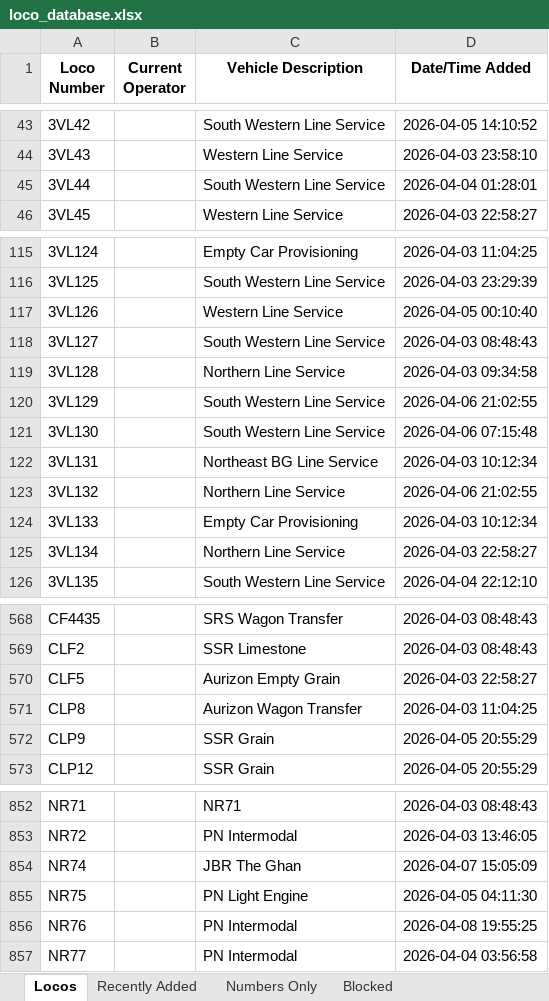
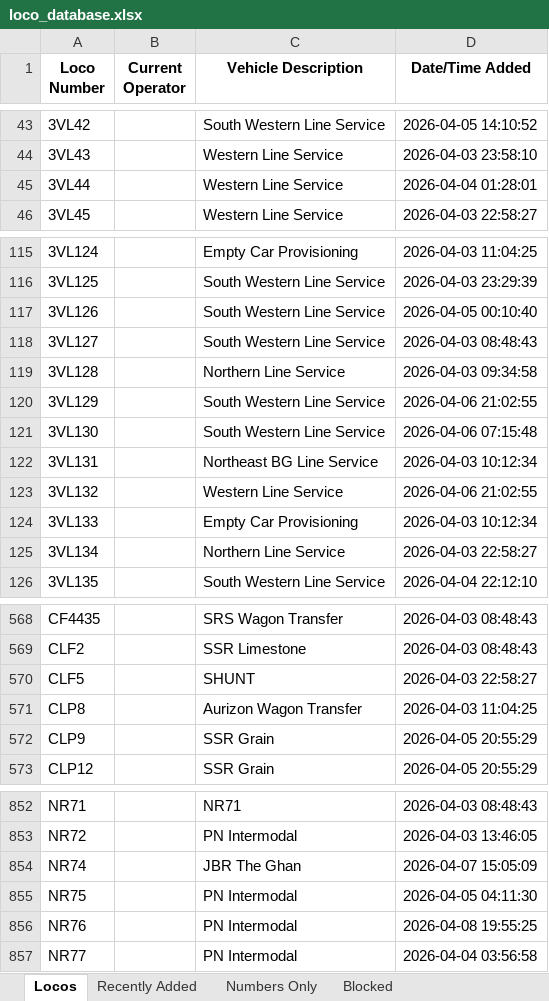
Before and after one commit to grahame21/railops-frontend, an Excel workbook: downloads/loco_database.xlsx, sheet Locos, drawn as a sheet; only a part is shown, gaps mark what is left out; values as stored, in another font and other column widths than the file's, no borders; the diff covers the shown part only; the diff names each change by its address in the sheet, - before the commit and + after, or states it on an @@ line.

```diff
--- a/downloads/loco_database.xlsx (sheet Locos)
+++ b/downloads/loco_database.xlsx (sheet Locos)
-C45 (Vehicle Description): South Western Line Service
+C45 (Vehicle Description): Western Line Service
-C117 (Vehicle Description): Western Line Service
+C117 (Vehicle Description): South Western Line Service
-C123 (Vehicle Description): Northern Line Service
+C123 (Vehicle Description): Western Line Service
-C570 (Vehicle Description): Aurizon Empty Grain
+C570 (Vehicle Description): SHUNT
-C855 (Vehicle Description): PN Light Engine
+C855 (Vehicle Description): PN Intermodal
```
Also changed, not shown: 1 edited cell elsewhere in this sheet, sheet Recently Added, downloads/loco_numbers_only.xlsx, 3 other files.
